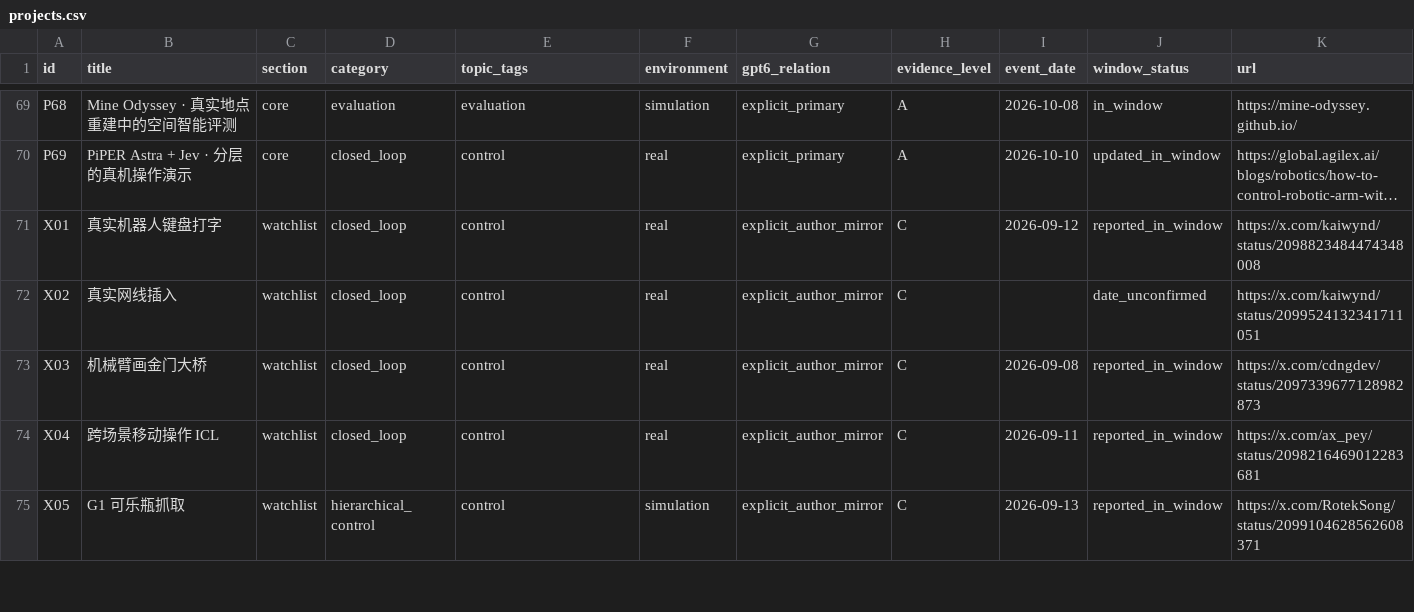
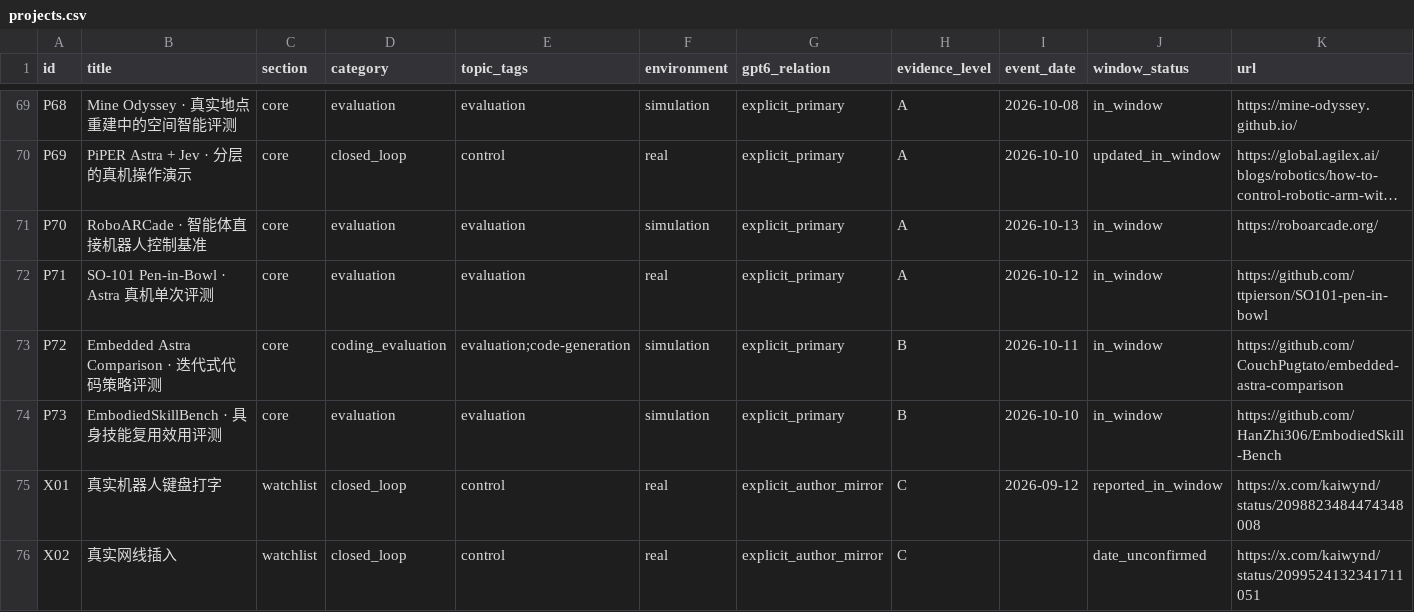
Before and after one commit to CloudEngineHub/awesome-GPT6-for-embodiedAI, a CSV file: data/projects.csv, drawn as a sheet; only a part is shown, gaps mark what is left out; the shorter side is filled out with more unchanged rows; long unchanged cells end in …; rows hold the shown columns only; the diff names each change by its address in the sheet, - before the commit and + after, or states it on an @@ line.

Commit message:
Add October 13 Astra embodied AI review
Co-authored-by: multica-agent <github@multica.ai>

```diff
--- a/data/projects.csv
+++ b/data/projects.csv
+row 71: P70 | RoboARCade · 智能体直接机器人控制基准 | core | evaluation | evaluation | simulation | explicit_primary | A | 2026-10-13 | in_window | https://roboarcade.org/
+row 72: P71 | SO-101 Pen-in-Bowl · Astra 真机单次评测 | core | evaluation | evaluation | real | explicit_primary | A | 2026-10-12 | in_window | https://github.com/ttpierson/SO101-pen-in-bowl
+row 73: P72 | Embedded Astra Comparison · 迭代式代码策略评测 | core | coding_evaluation | evaluation;code-generation | simulation | explicit_primary | B | 2026-10-11 | in_window | https://github.com/CouchPugtato/embedded-astra-comparison
+row 74: P73 | EmbodiedSkillBench · 具身技能复用效用评测 | core | evaluation | evaluation | simulation | explicit_primary | B | 2026-10-10 | in_window | https://github.com/HanZhi306/EmbodiedSkill-Bench
```
Also changed, not shown: 13 other files.
